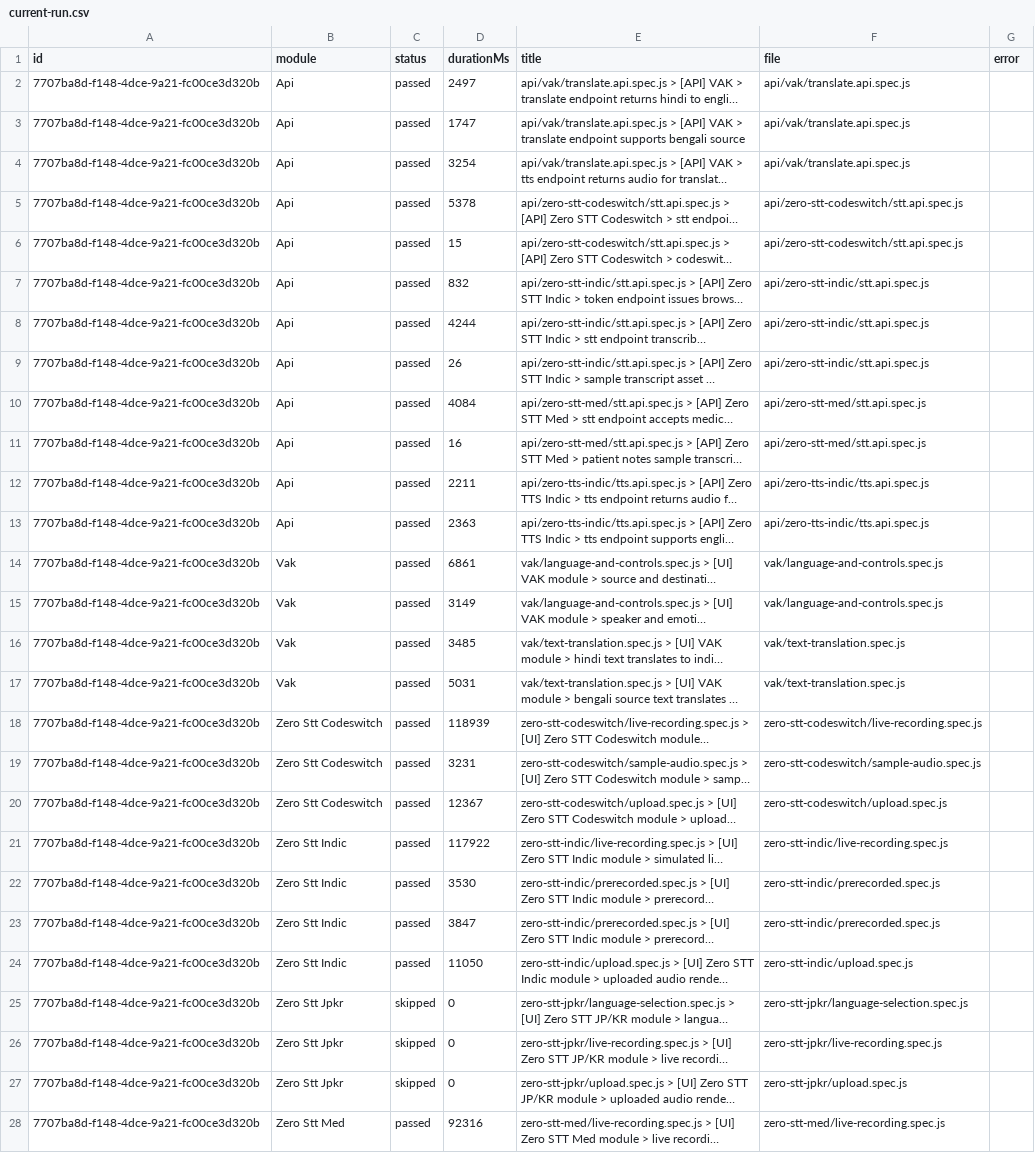
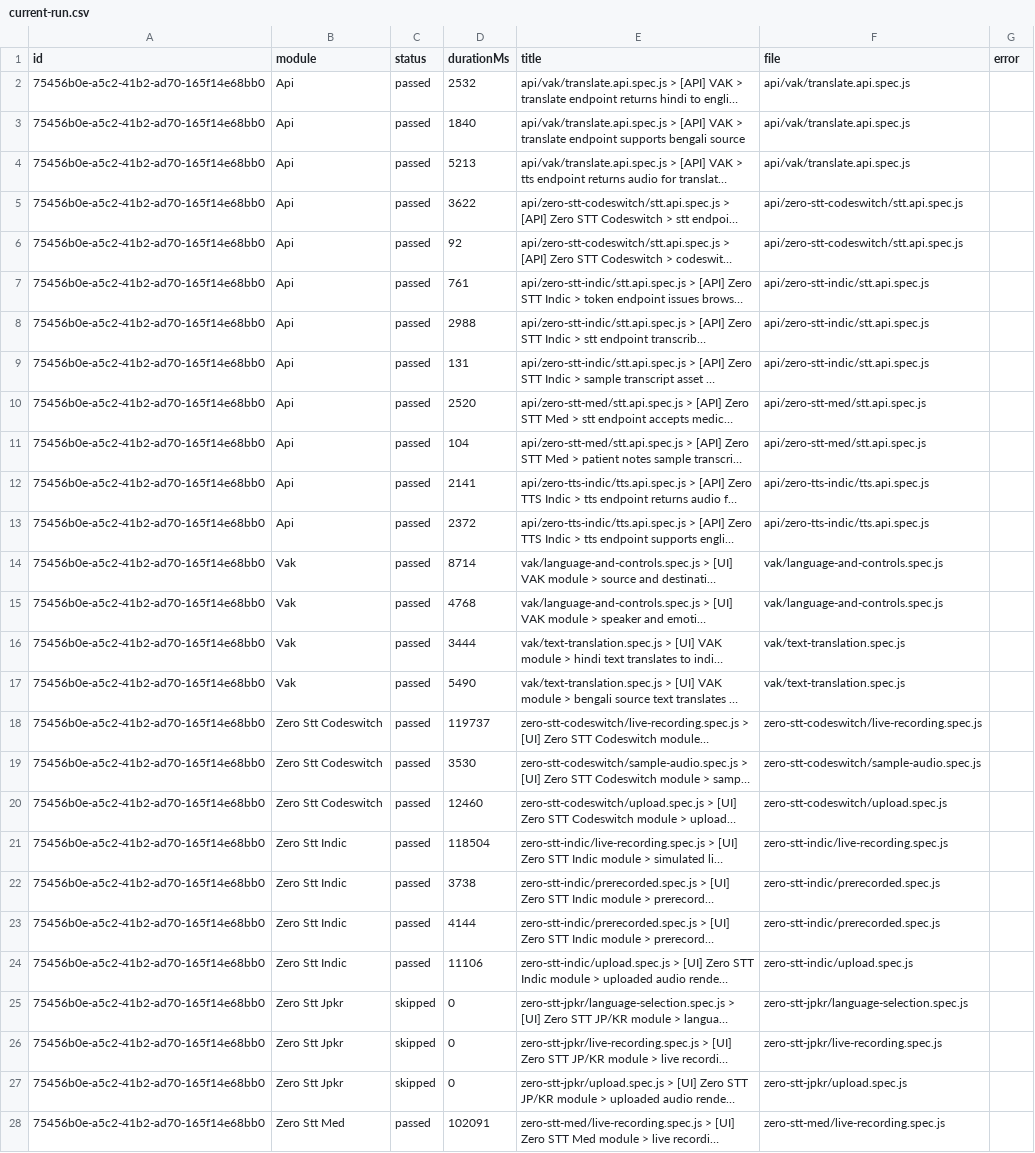
Before and after one commit to saira-uwc/Shunyalabs_widget, a CSV file: docs/exports/current-run.csv, drawn as a sheet; only a part is shown; long unchanged cells end in …; the diff covers the shown part only; the diff names each change by its address in the sheet, - before the commit and + after, or states it on an @@ line.

```diff
--- a/docs/exports/current-run.csv
+++ b/docs/exports/current-run.csv
-A2:A28 (id): 7707ba8d-f148-4dce-9a21-fc00ce3d320b
+A2:A28 (id): 75456b0e-a5c2-41b2-ad70-165f14e68bb0
-D2 (durationMs): 2497
+D2 (durationMs): 2532
-D3 (durationMs): 1747
+D3 (durationMs): 1840
-D4 (durationMs): 3254
+D4 (durationMs): 5213
-D5 (durationMs): 5378
+D5 (durationMs): 3622
-D6 (durationMs): 15
+D6 (durationMs): 92
-D7 (durationMs): 832
+D7 (durationMs): 761
-D8 (durationMs): 4244
+D8 (durationMs): 2988
-D9 (durationMs): 26
+D9 (durationMs): 131
-D10 (durationMs): 4084
+D10 (durationMs): 2520
-D11 (durationMs): 16
+D11 (durationMs): 104
-D12 (durationMs): 2211
+D12 (durationMs): 2141
-D13 (durationMs): 2363
+D13 (durationMs): 2372
-D14 (durationMs): 6861
+D14 (durationMs): 8714
-D15 (durationMs): 3149
+D15 (durationMs): 4768
-D16 (durationMs): 3485
+D16 (durationMs): 3444
-D17 (durationMs): 5031
+D17 (durationMs): 5490
-D18 (durationMs): 118939
+D18 (durationMs): 119737
-D19 (durationMs): 3231
+D19 (durationMs): 3530
-D20 (durationMs): 12367
+D20 (durationMs): 12460
-D21 (durationMs): 117922
+D21 (durationMs): 118504
-D22 (durationMs): 3530
+D22 (durationMs): 3738
-D23 (durationMs): 3847
+D23 (durationMs): 4144
-D24 (durationMs): 11050
+D24 (durationMs): 11106
-D28 (durationMs): 92316
+D28 (durationMs): 102091
```
Also changed, not shown: 32 edited cells elsewhere in this file, docs/exports/all-runs-summary.csv, 2 other files.
